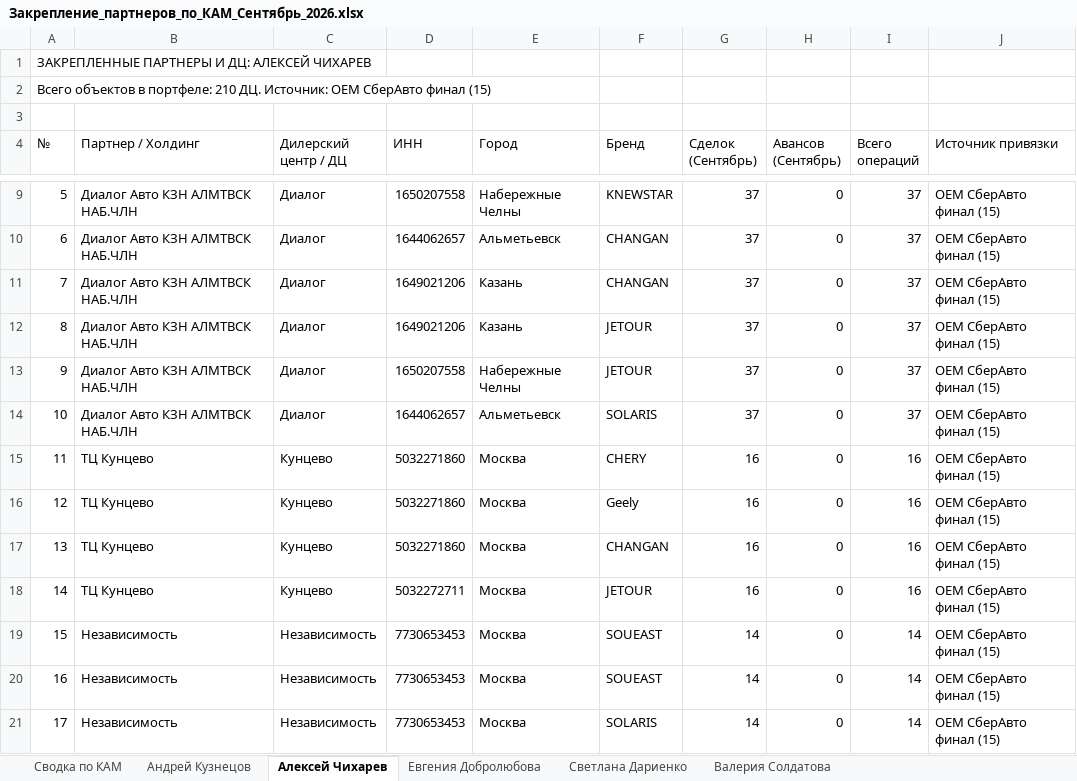
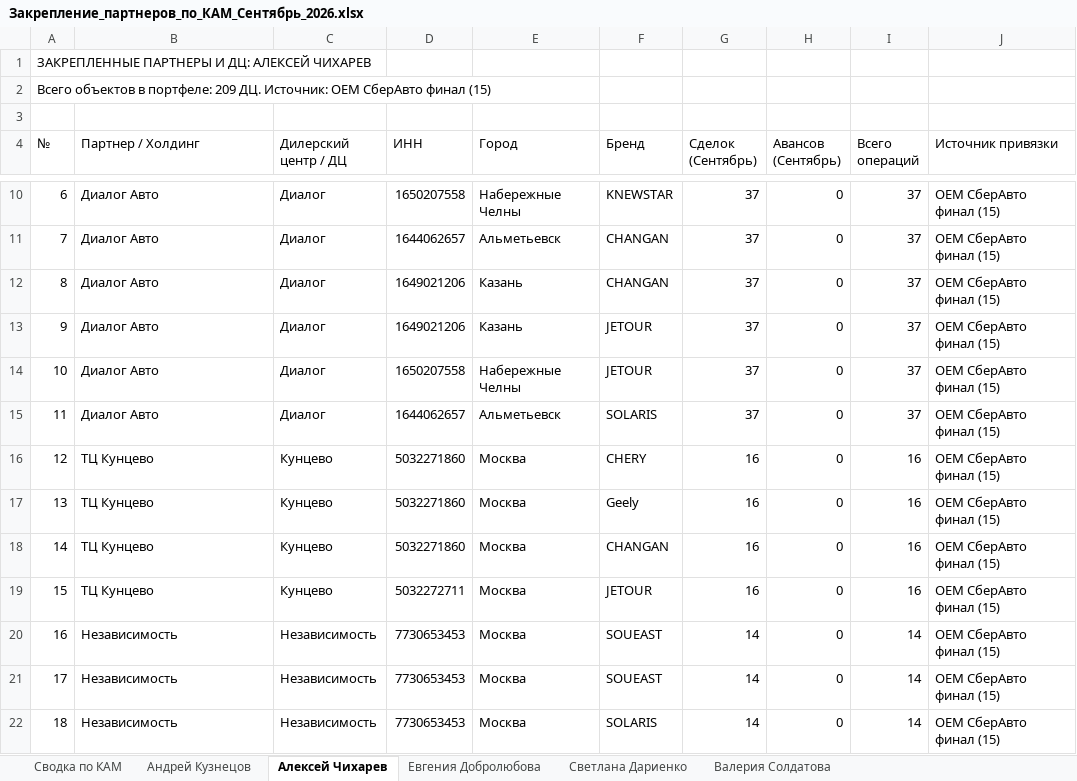
Before and after one commit to aekuznetcov91-tech/otchet-parser, an Excel workbook: Закрепление_партнеров_по_КАМ_Сентябрь_2026.xlsx, sheet Алексей Чихарев, drawn as a sheet; only a part is shown, gaps mark what is left out; values as stored, in another font and other column widths than the file's, no cell formats; addresses are those after the commit; the diff covers the shown part only; the diff names each change by its address in the sheet, - before the commit and + after, or states it on an @@ line.

```diff
--- a/Закрепление_партнеров_по_КАМ_Сентябрь_2026.xlsx (sheet Алексей Чихарев)
+++ b/Закрепление_партнеров_по_КАМ_Сентябрь_2026.xlsx (sheet Алексей Чихарев)
@@ column A (№) renumbered between rows 2 and 213 @@
-B10:B15 (Партнер / Холдинг): Диалог Авто КЗН АЛМТВСК НАБ.ЧЛН
+B10:B15 (Партнер / Холдинг): Диалог Авто
```
Also changed, not shown: 2 added rows, 3 removed rows and 16 edited cells elsewhere in this sheet, sheet Евгения Добролюбова, sheet Валерия Солдатова, sheet Андрей Кузнецов, sheet Сводка по КАМ, sheet Светлана Дариенко, cell formats.
